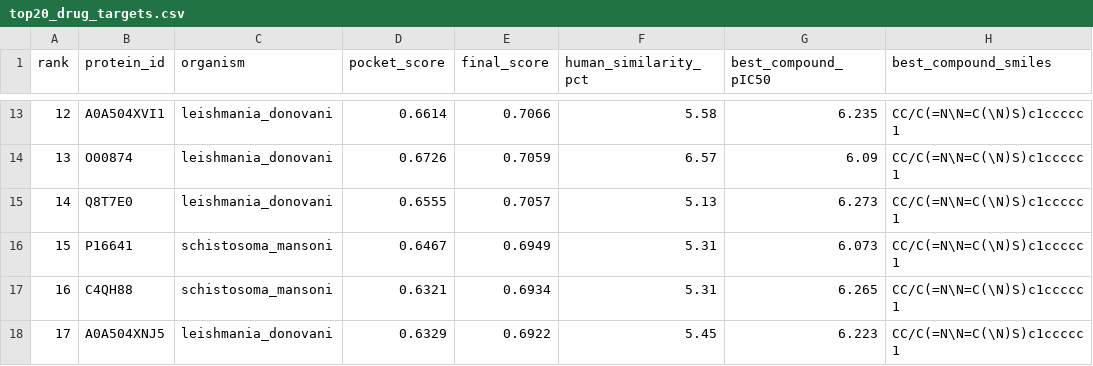
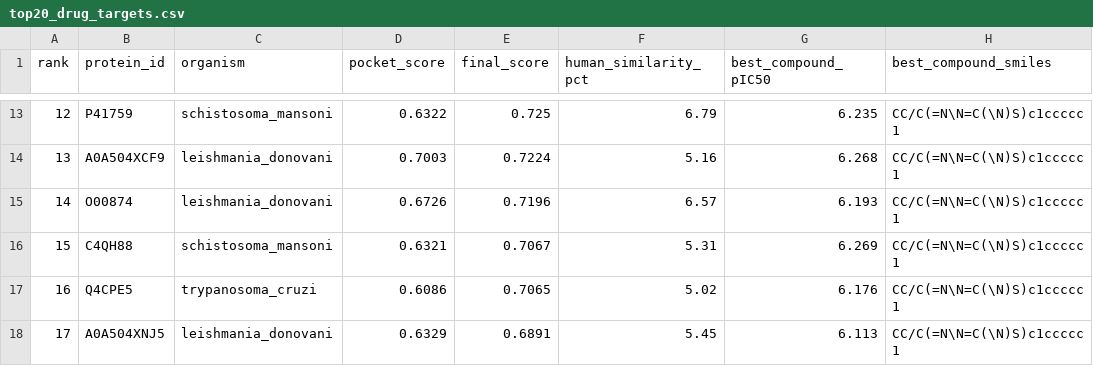
Before and after one commit to Dhruv-Gupta2711/neglect-fold, a CSV file: results/top20_drug_targets.csv, drawn as a sheet; only a part is shown, gaps mark what is left out; the diff covers the shown part only.

```diff
--- a/results/top20_drug_targets.csv
+++ b/results/top20_drug_targets.csv
@@ -13,6 +13,6 @@ rank,protein_id,organism,pocket_score,final_score,human_similarity_pct,best_comp
-12,A0A504XVI1,leishmania_donovani,0.6614,0.7066,5.58,6.235,CC/C(=N\N=C(\N)S)c1ccccc1
-13,O00874,leishmania_donovani,0.6726,0.7059,6.57,6.09,CC/C(=N\N=C(\N)S)c1ccccc1
-14,Q8T7E0,leishmania_donovani,0.6555,0.7057,5.13,6.273,CC/C(=N\N=C(\N)S)c1ccccc1
-15,P16641,schistosoma_mansoni,0.6467,0.6949,5.31,6.073,CC/C(=N\N=C(\N)S)c1ccccc1
-16,C4QH88,schistosoma_mansoni,0.6321,0.6934,5.31,6.265,CC/C(=N\N=C(\N)S)c1ccccc1
-17,A0A504XNJ5,leishmania_donovani,0.6329,0.6922,5.45,6.223,CC/C(=N\N=C(\N)S)c1ccccc1
+12,P41759,schistosoma_mansoni,0.6322,0.725,6.79,6.235,CC/C(=N\N=C(\N)S)c1ccccc1
+13,A0A504XCF9,leishmania_donovani,0.7003,0.7224,5.16,6.268,CC/C(=N\N=C(\N)S)c1ccccc1
+14,O00874,leishmania_donovani,0.6726,0.7196,6.57,6.193,CC/C(=N\N=C(\N)S)c1ccccc1
+15,C4QH88,schistosoma_mansoni,0.6321,0.7067,5.31,6.269,CC/C(=N\N=C(\N)S)c1ccccc1
+16,Q4CPE5,trypanosoma_cruzi,0.6086,0.7065,5.02,6.176,CC/C(=N\N=C(\N)S)c1ccccc1
+17,A0A504XNJ5,leishmania_donovani,0.6329,0.6891,5.45,6.113,CC/C(=N\N=C(\N)S)c1ccccc1
```
Also changed, not shown: 78 edited cells elsewhere in this file, 15 other files.
